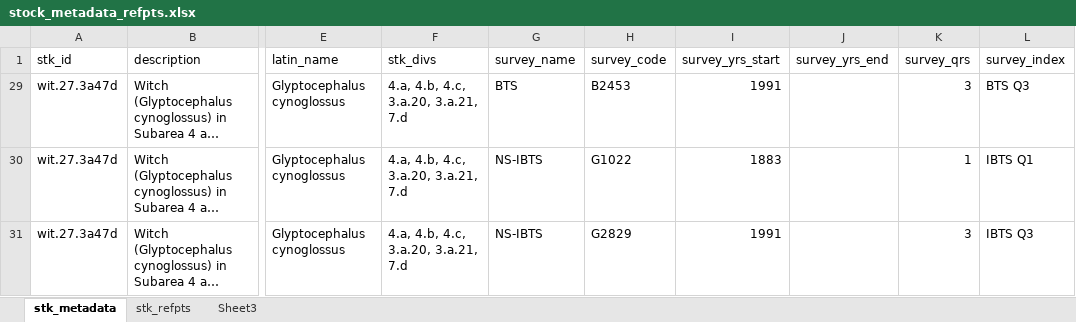
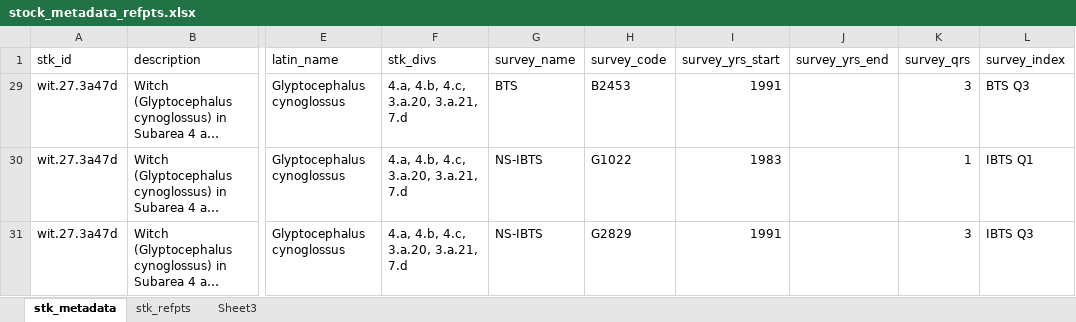
Before and after one commit to peterjosephkidd/SpatIndAssess, an Excel workbook: Data/DR_Stocks/Advice_Sheets/stock_metadata_refpts.xlsx, sheet stk_metadata, drawn as a sheet; only a part is shown, gaps mark what is left out; long unchanged cells end in …; values as stored, in another font and other column widths than the file's, no borders; the diff names each change by its address in the sheet, - before the commit and + after, or states it on an @@ line.

Commit message:
Changed 1883 to 1993 for witch str_yrs

```diff
--- a/Data/DR_Stocks/Advice_Sheets/stock_metadata_refpts.xlsx (sheet stk_metadata)
+++ b/Data/DR_Stocks/Advice_Sheets/stock_metadata_refpts.xlsx (sheet stk_metadata)
-I30 (survey_yrs_start): 1883
+I30 (survey_yrs_start): 1983
```
